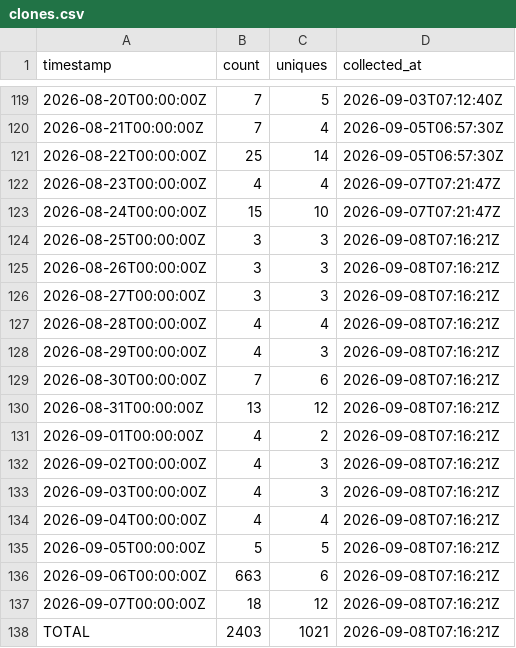
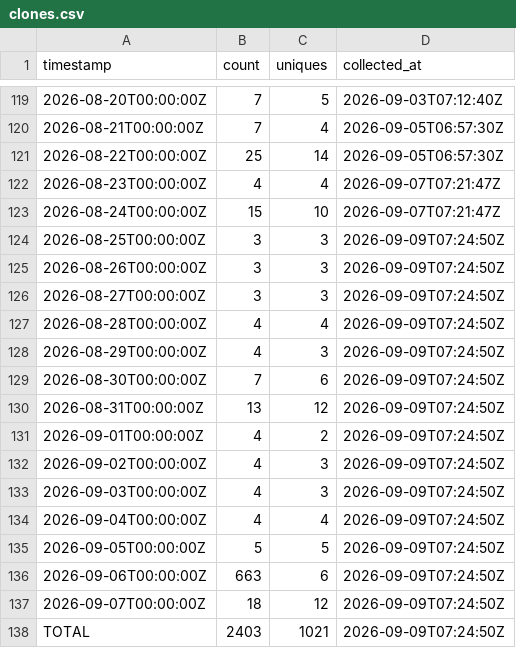
Before and after one commit to J-King-Dottie/aus-data-agent-mcp, a CSV file: github-traffic/clones.csv, drawn as a sheet; only a part is shown, gaps mark what is left out.

```diff
--- a/github-traffic/clones.csv
+++ b/github-traffic/clones.csv
@@ -123,16 +123,16 @@ timestamp,count,uniques,collected_at
 2026-08-24T00:00:00Z,15,10,2026-09-07T07:21:47Z
-2026-08-25T00:00:00Z,3,3,2026-09-08T07:16:21Z
-2026-08-26T00:00:00Z,3,3,2026-09-08T07:16:21Z
-2026-08-27T00:00:00Z,3,3,2026-09-08T07:16:21Z
-2026-08-28T00:00:00Z,4,4,2026-09-08T07:16:21Z
-2026-08-29T00:00:00Z,4,3,2026-09-08T07:16:21Z
-2026-08-30T00:00:00Z,7,6,2026-09-08T07:16:21Z
-2026-08-31T00:00:00Z,13,12,2026-09-08T07:16:21Z
-2026-09-01T00:00:00Z,4,2,2026-09-08T07:16:21Z
-2026-09-02T00:00:00Z,4,3,2026-09-08T07:16:21Z
-2026-09-03T00:00:00Z,4,3,2026-09-08T07:16:21Z
-2026-09-04T00:00:00Z,4,4,2026-09-08T07:16:21Z
-2026-09-05T00:00:00Z,5,5,2026-09-08T07:16:21Z
-2026-09-06T00:00:00Z,663,6,2026-09-08T07:16:21Z
-2026-09-07T00:00:00Z,18,12,2026-09-08T07:16:21Z
-TOTAL,2403,1021,2026-09-08T07:16:21Z
+2026-08-25T00:00:00Z,3,3,2026-09-09T07:24:50Z
+2026-08-26T00:00:00Z,3,3,2026-09-09T07:24:50Z
+2026-08-27T00:00:00Z,3,3,2026-09-09T07:24:50Z
+2026-08-28T00:00:00Z,4,4,2026-09-09T07:24:50Z
+2026-08-29T00:00:00Z,4,3,2026-09-09T07:24:50Z
+2026-08-30T00:00:00Z,7,6,2026-09-09T07:24:50Z
+2026-08-31T00:00:00Z,13,12,2026-09-09T07:24:50Z
+2026-09-01T00:00:00Z,4,2,2026-09-09T07:24:50Z
+2026-09-02T00:00:00Z,4,3,2026-09-09T07:24:50Z
+2026-09-03T00:00:00Z,4,3,2026-09-09T07:24:50Z
+2026-09-04T00:00:00Z,4,4,2026-09-09T07:24:50Z
+2026-09-05T00:00:00Z,5,5,2026-09-09T07:24:50Z
+2026-09-06T00:00:00Z,663,6,2026-09-09T07:24:50Z
+2026-09-07T00:00:00Z,18,12,2026-09-09T07:24:50Z
+TOTAL,2403,1021,2026-09-09T07:24:50Z
```
Also changed, not shown: github-traffic/views.csv.
